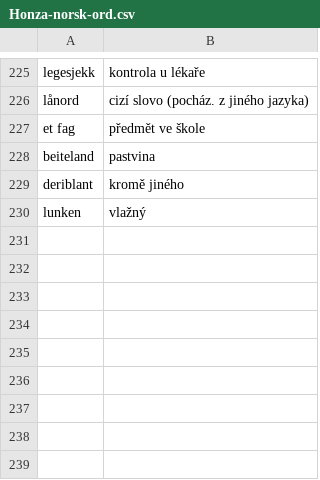
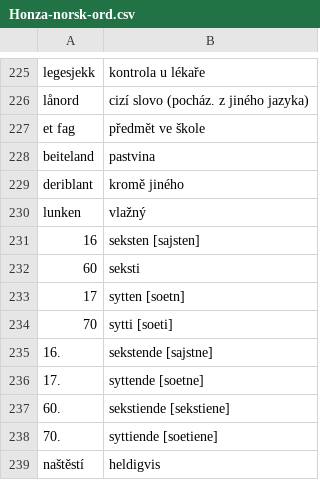
Before and after one commit to JanHoralik/quizlet-sets, a CSV file: Honza-norsk-ord.csv, drawn as a sheet; only a part is shown, gaps mark what is left out; the diff names each change by its address in the sheet, - before the commit and + after, or states it on an @@ line.

Commit message:
Norsk ord

```diff
--- a/Honza-norsk-ord.csv
+++ b/Honza-norsk-ord.csv
+row 231: 16 | seksten [sajsten]
+row 232: 60 | seksti
+row 233: 17 | sytten [soetn]
+row 234: 70 | sytti [soeti]
+row 235: 16. | sekstende [sajstne]
+row 236: 17. | syttende [soetne]
+row 237: 60. | sekstiende [sekstiene]
+row 238: 70. | syttiende [soetiene]
+row 239: naštěstí | heldigvis
```
